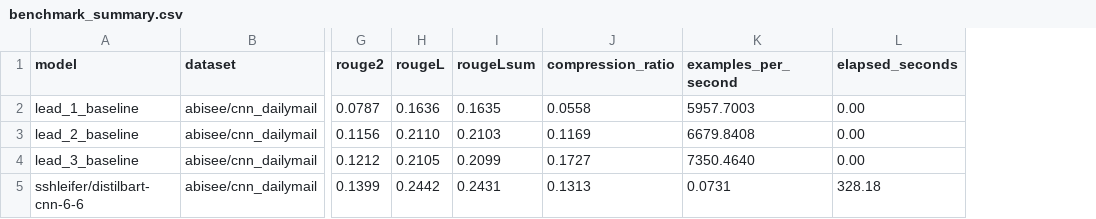
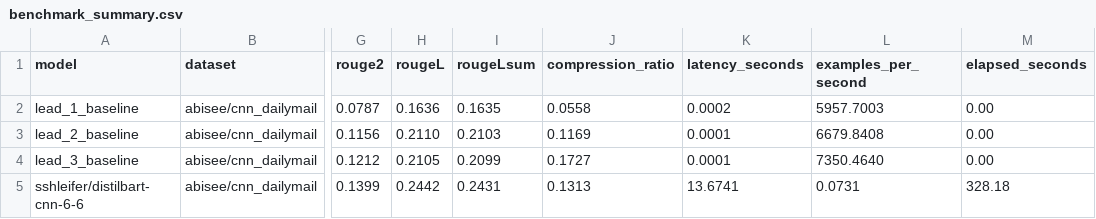
Before and after one commit to Eishaan-Khatri/Transformer-Text-Summarization, a CSV file: outputs/tables/benchmark_summary.csv, drawn as a sheet; only a part is shown, gaps mark what is left out; the diff names each change by its address in the sheet, - before the commit and + after, or states it on an @@ line.

Commit message:
Add validation upgrade workflows and outputs

```diff
--- a/outputs/tables/benchmark_summary.csv
+++ b/outputs/tables/benchmark_summary.csv
+column K (latency_seconds), rows 2-5: 0.0002 | 0.0001 | 0.0001 | 13.6741
```
Also changed, not shown: 39 other files.
